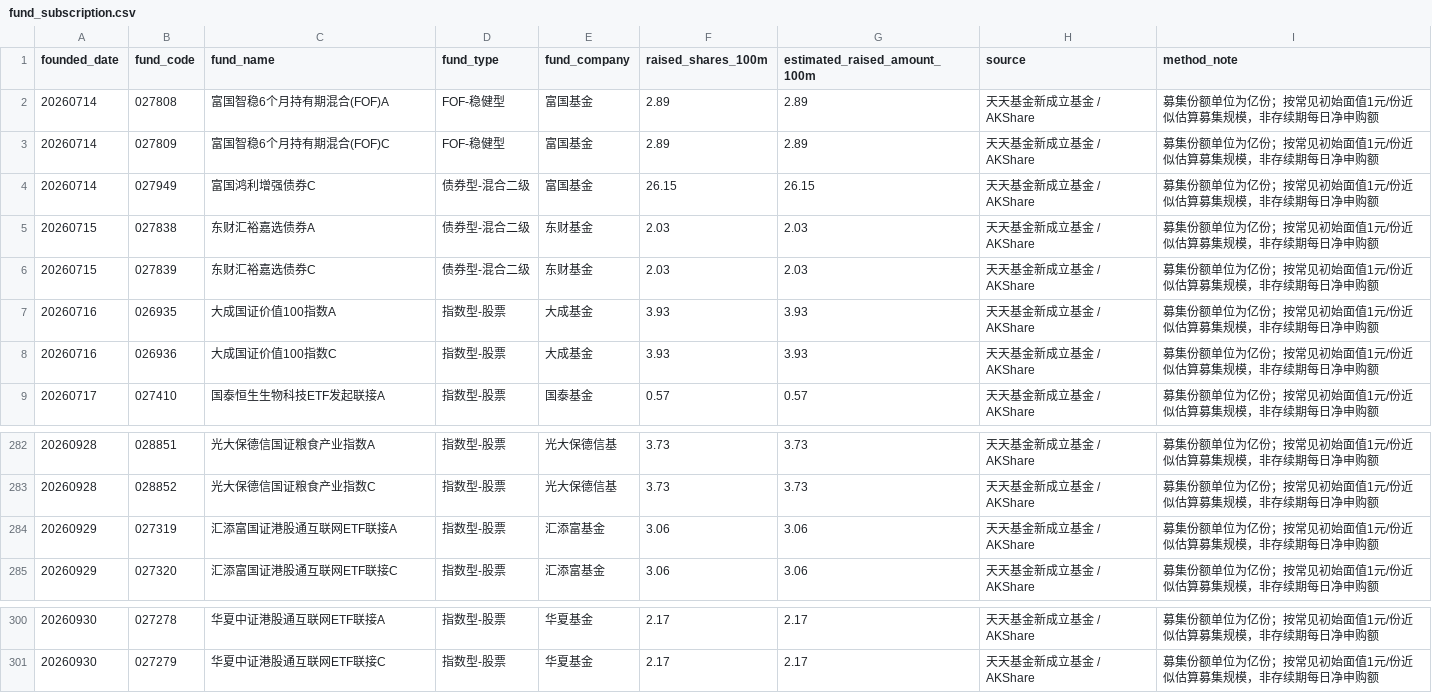
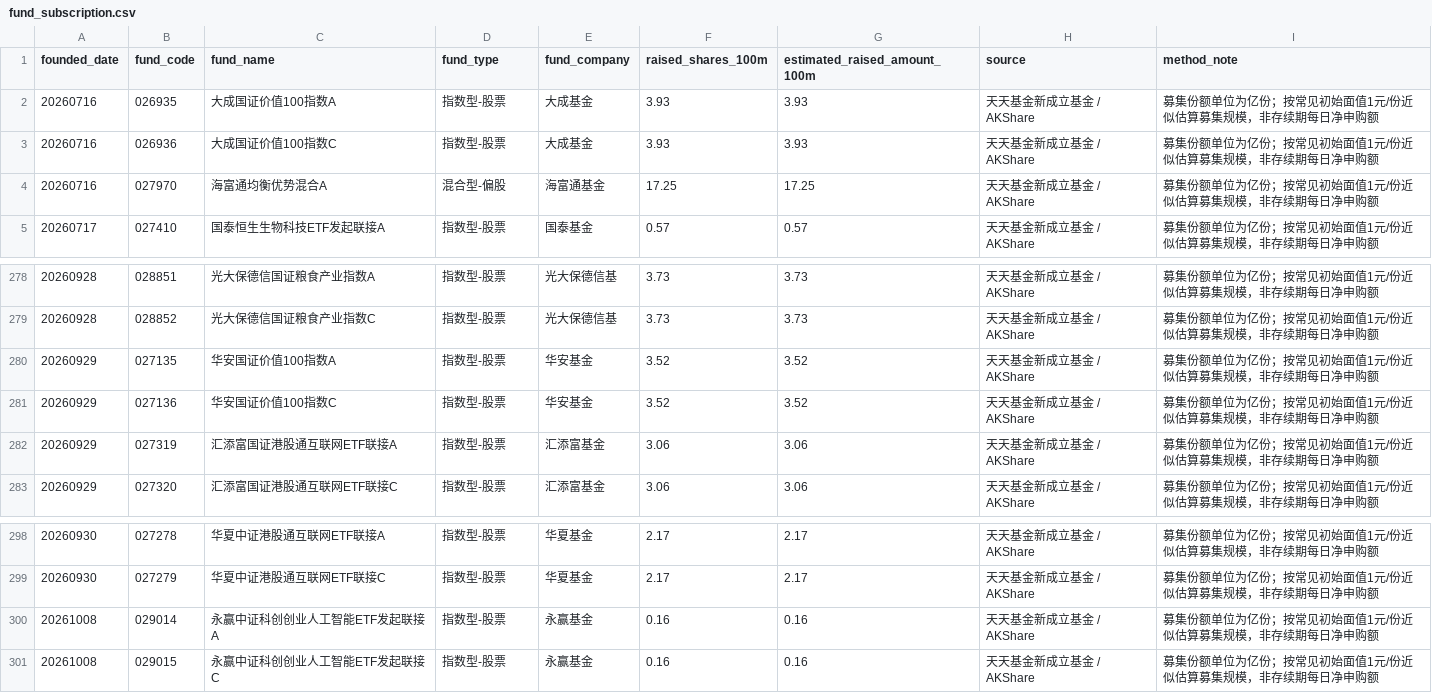
Before and after one commit to littlepeachh/macroscope-dashboard-v6, a CSV file: data/fund_subscription.csv, drawn as a sheet; only a part is shown, gaps mark what is left out; removed rows and columns are numbered as before the commit, all else as after; the diff names each change by its address in the sheet, - before the commit and + after, or states it on an @@ line.

```diff
--- a/data/fund_subscription.csv
+++ b/data/fund_subscription.csv
-row 2: 20260714 | 027808 | 富国智稳6个月持有期混合(FOF)A | FOF-稳健型 | 富国基金 | 2.89 | 2.89 | 天天基金新成立基金 / AKShare | 募集份额单位为亿份；按常见初始面值1元/份近似估算募集规模，非存续期每日净申购额
-row 3: 20260714 | 027809 | 富国智稳6个月持有期混合(FOF)C | FOF-稳健型 | 富国基金 | 2.89 | 2.89 | 天天基金新成立基金 / AKShare | 募集份额单位为亿份；按常见初始面值1元/份近似估算募集规模，非存续期每日净申购额
-row 4: 20260714 | 027949 | 富国鸿利增强债券C | 债券型-混合二级 | 富国基金 | 26.15 | 26.15 | 天天基金新成立基金 / AKShare | 募集份额单位为亿份；按常见初始面值1元/份近似估算募集规模，非存续期每日净申购额
-row 5: 20260715 | 027838 | 东财汇裕嘉选债券A | 债券型-混合二级 | 东财基金 | 2.03 | 2.03 | 天天基金新成立基金 / AKShare | 募集份额单位为亿份；按常见初始面值1元/份近似估算募集规模，非存续期每日净申购额
-row 6: 20260715 | 027839 | 东财汇裕嘉选债券C | 债券型-混合二级 | 东财基金 | 2.03 | 2.03 | 天天基金新成立基金 / AKShare | 募集份额单位为亿份；按常见初始面值1元/份近似估算募集规模，非存续期每日净申购额
+row 4: 20260716 | 027970 | 海富通均衡优势混合A | 混合型-偏股 | 海富通基金 | 17.25 | 17.25 | 天天基金新成立基金 / AKShare | 募集份额单位为亿份；按常见初始面值1元/份近似估算募集规模，非存续期每日净申购额
+row 280: 20260929 | 027135 | 华安国证价值100指数A | 指数型-股票 | 华安基金 | 3.52 | 3.52 | 天天基金新成立基金 / AKShare | 募集份额单位为亿份；按常见初始面值1元/份近似估算募集规模，非存续期每日净申购额
+row 281: 20260929 | 027136 | 华安国证价值100指数C | 指数型-股票 | 华安基金 | 3.52 | 3.52 | 天天基金新成立基金 / AKShare | 募集份额单位为亿份；按常见初始面值1元/份近似估算募集规模，非存续期每日净申购额
+row 300: 20261008 | 029014 | 永赢中证科创创业人工智能ETF发起联接A | 指数型-股票 | 永赢基金 | 0.16 | 0.16 | 天天基金新成立基金 / AKShare | 募集份额单位为亿份；按常见初始面值1元/份近似估算募集规模，非存续期每日净申购额
+row 301: 20261008 | 029015 | 永赢中证科创创业人工智能ETF发起联接C | 指数型-股票 | 永赢基金 | 0.16 | 0.16 | 天天基金新成立基金 / AKShare | 募集份额单位为亿份；按常见初始面值1元/份近似估算募集规模，非存续期每日净申购额
```
Also changed, not shown: data/macro.csv, 2 other files.
